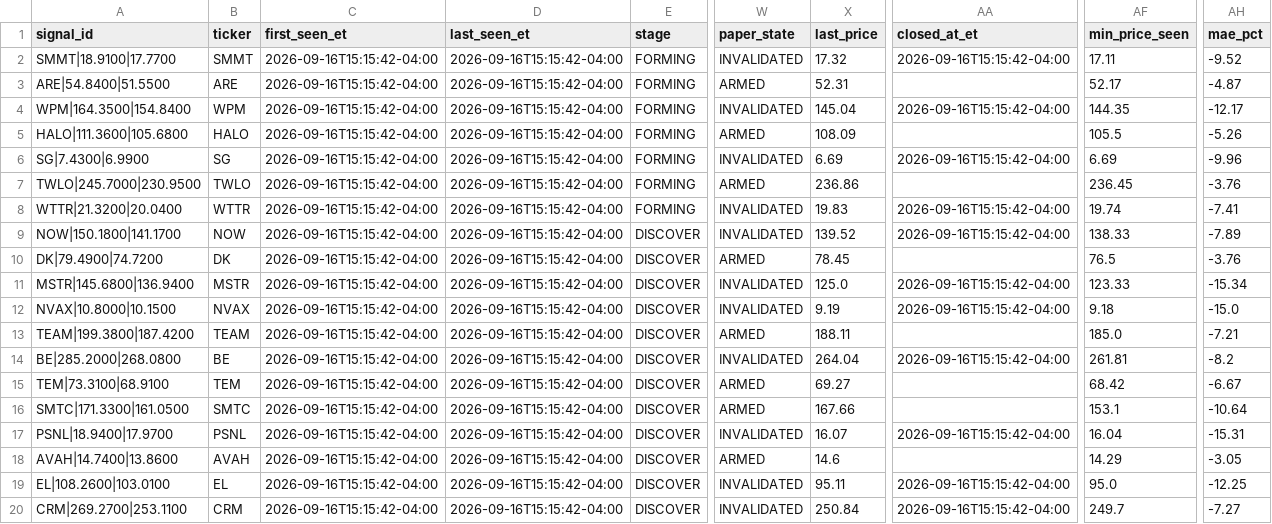
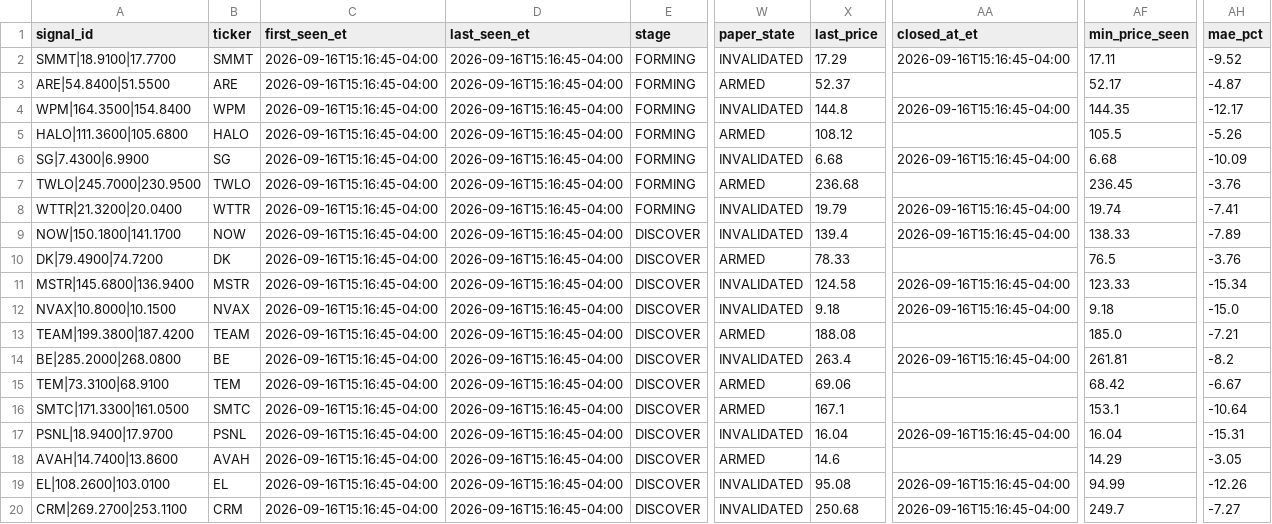
Before and after one commit to AmolBhosale1989/ai-market-scanner, a CSV file: dashboard-data/paper_journal.csv, drawn as a sheet; only a part is shown, gaps mark what is left out; the diff covers the shown part only; the diff names each change by its address in the sheet, - before the commit and + after, or states it on an @@ line.

```diff
--- a/dashboard-data/paper_journal.csv
+++ b/dashboard-data/paper_journal.csv
-C2:C20 (first_seen_et): 2026-09-16T15:15:42-04:00
+C2:C20 (first_seen_et): 2026-09-16T15:16:45-04:00
-D2:D20 (last_seen_et): 2026-09-16T15:15:42-04:00
+D2:D20 (last_seen_et): 2026-09-16T15:16:45-04:00
-X2 (last_price): 17.32
+X2 (last_price): 17.29
-AA2 (closed_at_et): 2026-09-16T15:15:42-04:00
+AA2 (closed_at_et): 2026-09-16T15:16:45-04:00
-X3 (last_price): 52.31
+X3 (last_price): 52.37
-X4 (last_price): 145.04
+X4 (last_price): 144.8
-AA4 (closed_at_et): 2026-09-16T15:15:42-04:00
+AA4 (closed_at_et): 2026-09-16T15:16:45-04:00
-X5 (last_price): 108.09
+X5 (last_price): 108.12
-X6 (last_price): 6.69
+X6 (last_price): 6.68
-AA6 (closed_at_et): 2026-09-16T15:15:42-04:00
+AA6 (closed_at_et): 2026-09-16T15:16:45-04:00
-AF6 (min_price_seen): 6.69
+AF6 (min_price_seen): 6.68
-AH6 (mae_pct): -9.96
+AH6 (mae_pct): -10.09
-X7 (last_price): 236.86
+X7 (last_price): 236.68
-X8 (last_price): 19.83
+X8 (last_price): 19.79
-AA8:AA9 (closed_at_et): 2026-09-16T15:15:42-04:00
+AA8:AA9 (closed_at_et): 2026-09-16T15:16:45-04:00
-X9 (last_price): 139.52
+X9 (last_price): 139.4
-X10 (last_price): 78.45
+X10 (last_price): 78.33
-X11 (last_price): 125.0
+X11 (last_price): 124.58
-AA11:AA12 (closed_at_et): 2026-09-16T15:15:42-04:00
+AA11:AA12 (closed_at_et): 2026-09-16T15:16:45-04:00
-X12 (last_price): 9.19
+X12 (last_price): 9.18
-X13 (last_price): 188.11
+X13 (last_price): 188.08
-X14 (last_price): 264.04
+X14 (last_price): 263.4
-AA14 (closed_at_et): 2026-09-16T15:15:42-04:00
+AA14 (closed_at_et): 2026-09-16T15:16:45-04:00
-X15 (last_price): 69.27
+X15 (last_price): 69.06
-X16 (last_price): 167.66
+X16 (last_price): 167.1
-X17 (last_price): 16.07
+X17 (last_price): 16.04
-AA17 (closed_at_et): 2026-09-16T15:15:42-04:00
+AA17 (closed_at_et): 2026-09-16T15:16:45-04:00
-X19 (last_price): 95.11
+X19 (last_price): 95.08
-AA19:AA20 (closed_at_et): 2026-09-16T15:15:42-04:00
+AA19:AA20 (closed_at_et): 2026-09-16T15:16:45-04:00
-AF19 (min_price_seen): 95.0
+AF19 (min_price_seen): 94.99
-AH19 (mae_pct): -12.25
+AH19 (mae_pct): -12.26
-X20 (last_price): 250.84
+X20 (last_price): 250.68
```
Also changed, not shown: 39 edited cells elsewhere in this file, dashboard-data/intraday_live.csv, dashboard-data/state_transitions.csv, 4 other files.
